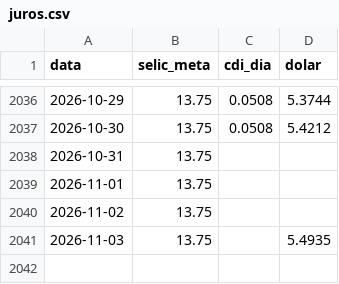
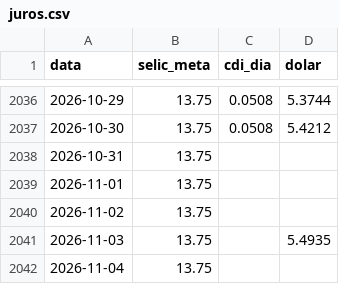
Before and after one commit to pietrosalvador5-boop/painel-previmpa, a CSV file: dados/juros.csv, drawn as a sheet; only a part is shown, gaps mark what is left out; the diff names each change by its address in the sheet, - before the commit and + after, or states it on an @@ line.

```diff
--- a/dados/juros.csv
+++ b/dados/juros.csv
+row 2042: 2026-11-04 | 13.75
```
Also changed, not shown: 3 other files.
